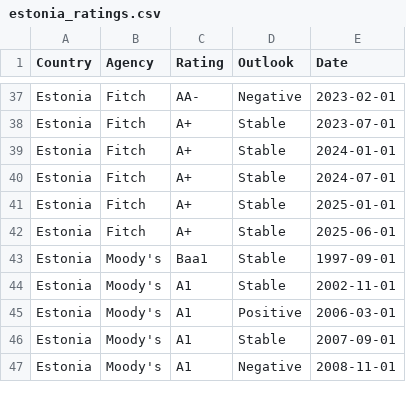
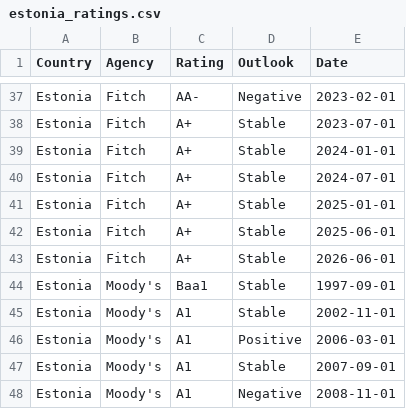
Before and after one commit to Mandamundi/mm-sci, a CSV file: agencies/estonia_ratings.csv, drawn as a sheet; only a part is shown, gaps mark what is left out; the diff names each change by its address in the sheet, - before the commit and + after, or states it on an @@ line.

```diff
--- a/agencies/estonia_ratings.csv
+++ b/agencies/estonia_ratings.csv
+row 43: Estonia | Fitch | A+ | Stable | 2026-06-01
```
Also changed, not shown: agencies/azerbaijan_ratings.csv, agencies/bahrain_ratings.csv, 25 other files.
